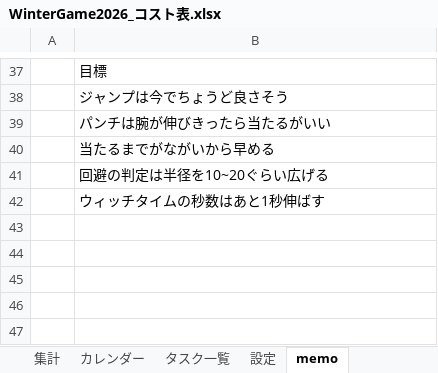
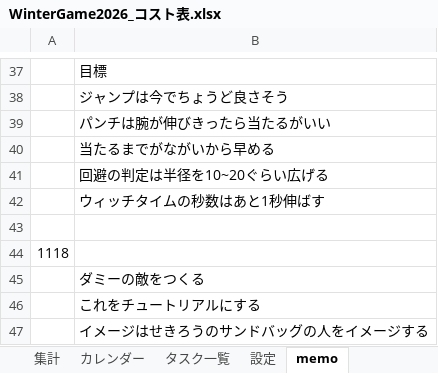
Before and after one commit to kudousyota/WinterGame2026, an Excel workbook: WinterGame2026_コスト表.xlsx, sheet memo, drawn as a sheet; only a part is shown, gaps mark what is left out; values as stored, in another font and other column widths than the file's, no borders; the diff names each change by its address in the sheet, - before the commit and + after, or states it on an @@ line.

```diff
--- a/WinterGame2026_コスト表.xlsx (sheet memo)
+++ b/WinterGame2026_コスト表.xlsx (sheet memo)
+row 43: (empty)
+row 44: 1118
+row 45:  | ダミーの敵をつくる
+row 46:  | これをチュートリアルにする
+row 47:  | イメージはせきろうのサンドバッグの人をイメージする
```
Also changed, not shown: sheet タスク一覧, sheet 集計, sheet カレンダー, sheet 設定, formulas that keep their value, 25 other files.
